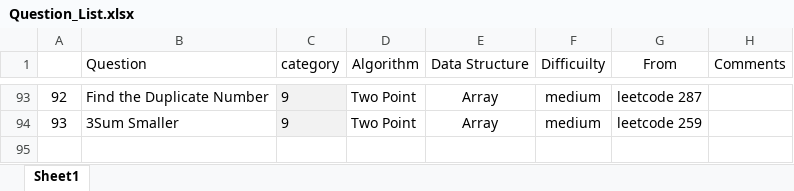
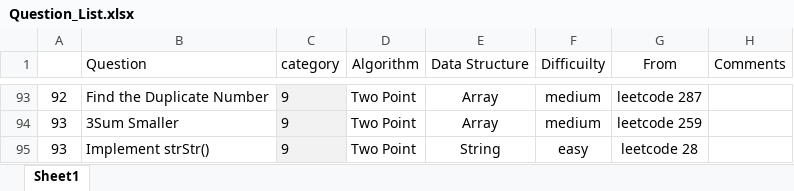
Before and after one commit to jiangbowei2010/Algorithm, an Excel workbook: Question_List.xlsx, sheet Sheet1, drawn as a sheet; only a part is shown, gaps mark what is left out; values as stored, in another font and other column widths than the file's, no borders; the diff names each change by its address in the sheet, - before the commit and + after, or states it on an @@ line.

Commit message:
two point

```diff
--- a/Question_List.xlsx (sheet Sheet1)
+++ b/Question_List.xlsx (sheet Sheet1)
+row 95: 93 | Implement strStr() | 9 | Two Point | String | easy | leetcode 28
```
Also changed, not shown: 1 other file.
